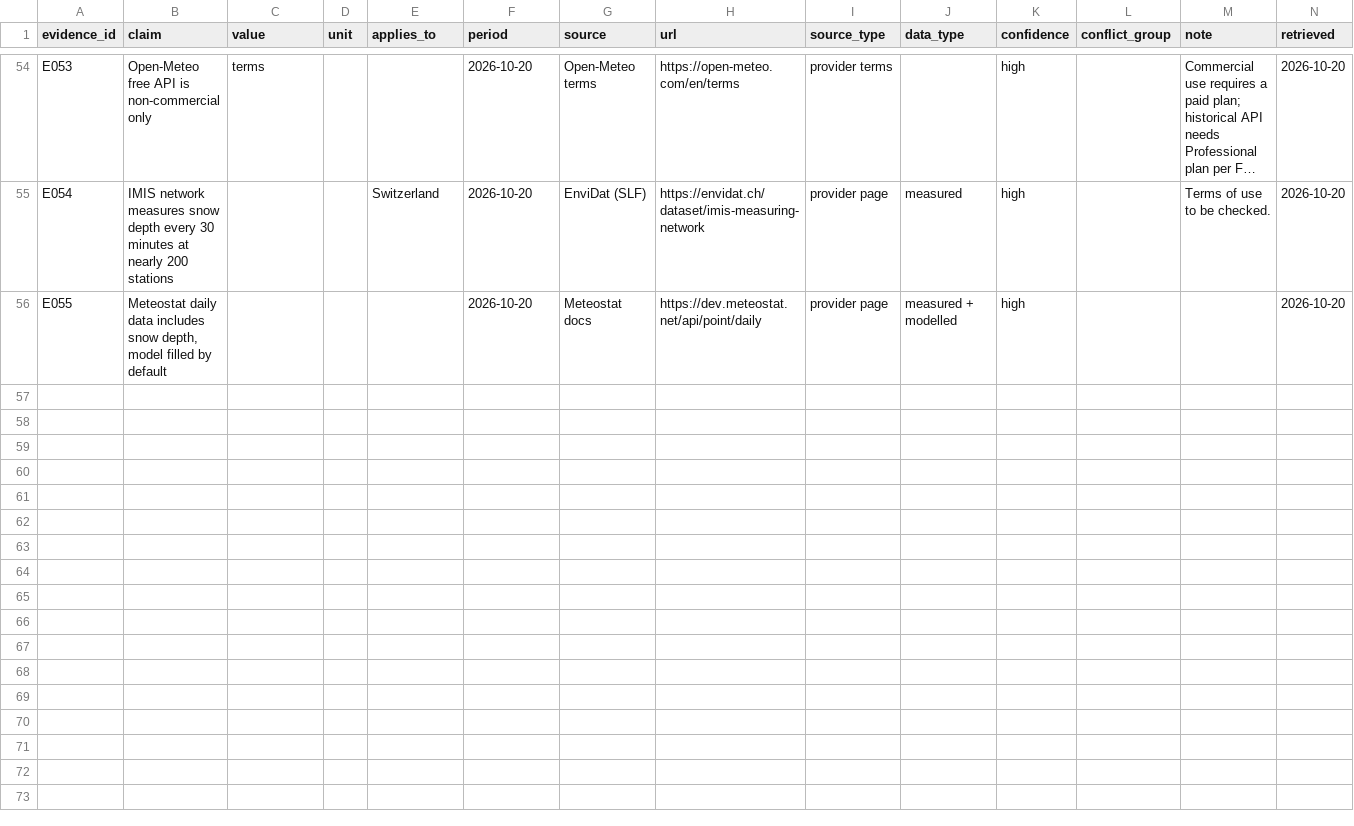
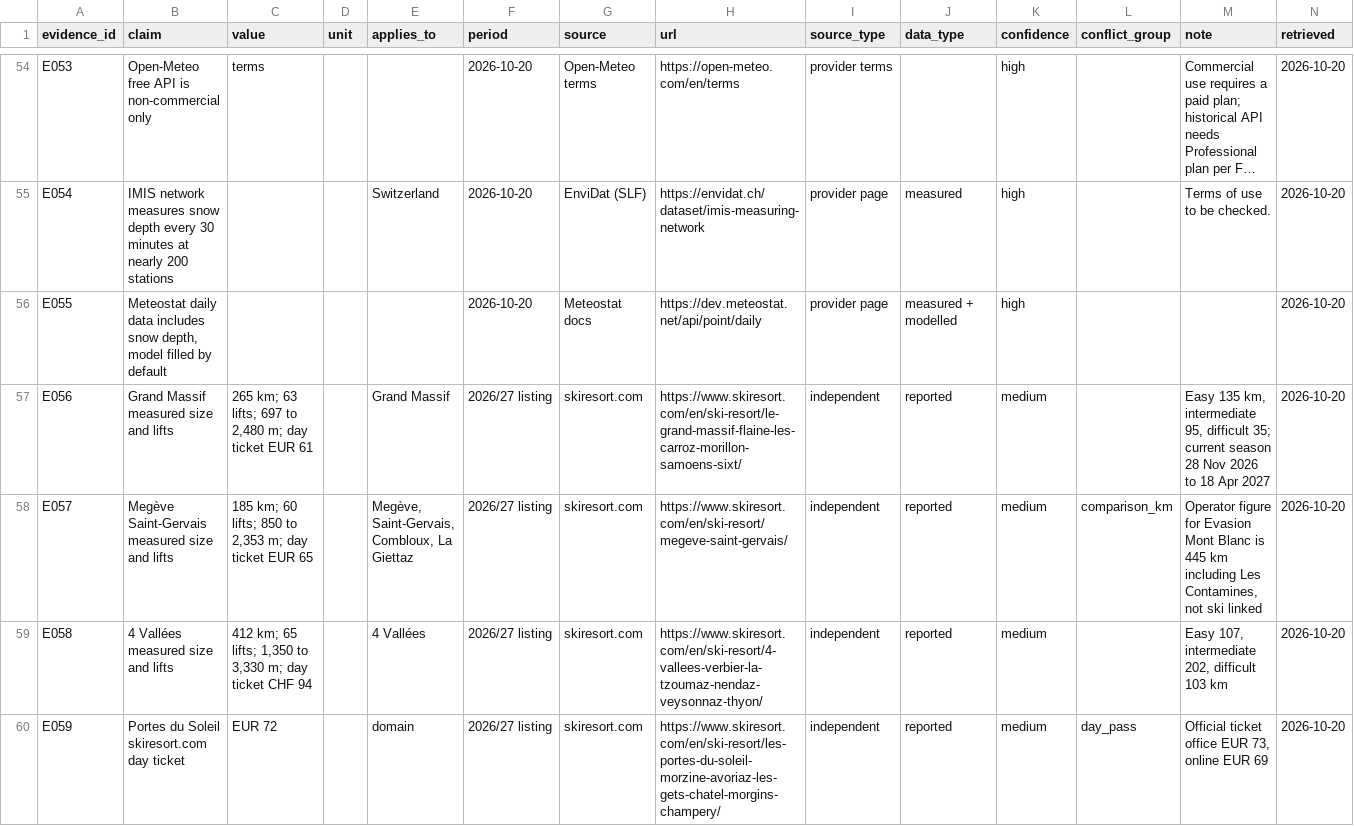
Before and after one commit to nicksc1cc/snowcatcher, a CSV file: research/portes-du-soleil/data/evidence_register.csv, drawn as a sheet; only a part is shown, gaps mark what is left out; long unchanged cells end in …; the diff covers the shown part only.

```diff
--- a/research/portes-du-soleil/data/evidence_register.csv
+++ b/research/portes-du-soleil/data/evidence_register.csv
@@ -56 +56,5 @@ E054,IMIS network measures snow depth every 30 minutes at nearly 200 stations,,,
 E055,"Meteostat daily data includes snow depth, model filled by default",,,,2026-10-20,Meteostat docs,https://dev.meteostat.net/api/point/daily,provider page,measured + modelled,high,,,2026-10-20
+E056,Grand Massif measured size and lifts,"265 km; 63 lifts; 697 to 2,480 m; day ticket EUR 61",,Grand Massif,2026/27 listing,skiresort.com,https://www.skiresort.com/en/ski-resort/le-grand-massif-flaine-les-carroz-morillon-samoens-sixt/,independent,reported,medium,,"Easy 135 km, intermediate 95, difficult 35; current season 28 Nov 2026 to 18 Apr 2027",2026-10-20
+E057,Megève Saint-Gervais measured size and lifts,"185 km; 60 lifts; 850 to 2,353 m; day ticket EUR 65",,"Megève, Saint-Gervais, Combloux, La Giettaz",2026/27 listing,skiresort.com,https://www.skiresort.com/en/ski-resort/megeve-saint-gervais/,independent,reported,medium,comparison_km,"Operator figure for Evasion Mont Blanc is 445 km including Les Contamines, not ski linked",2026-10-20
+E058,4 Vallées measured size and lifts,"412 km; 65 lifts; 1,350 to 3,330 m; day ticket CHF 94",,4 Vallées,2026/27 listing,skiresort.com,https://www.skiresort.com/en/ski-resort/4-vallees-verbier-la-tzoumaz-nendaz-veysonnaz-thyon/,independent,reported,medium,,"Easy 107, intermediate 202, difficult 103 km",2026-10-20
+E059,Portes du Soleil skiresort.com day ticket,EUR 72,,domain,2026/27 listing,skiresort.com,https://www.skiresort.com/en/ski-resort/les-portes-du-soleil-morzine-avoriaz-les-gets-chatel-morgins-champery/,independent,reported,medium,day_pass,"Official ticket office EUR 73, online EUR 69",2026-10-20
```
Also changed, not shown: 10 added rows elsewhere in this file, 1 other file.
